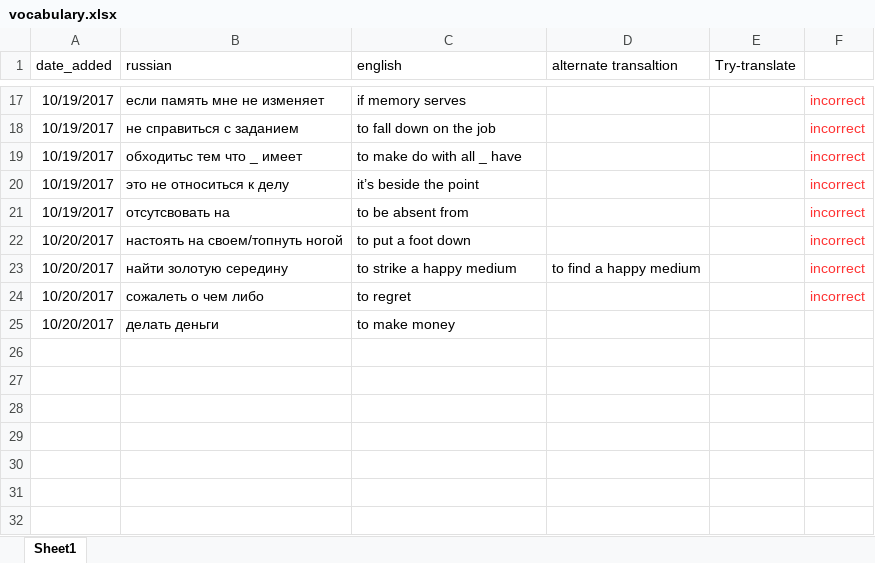
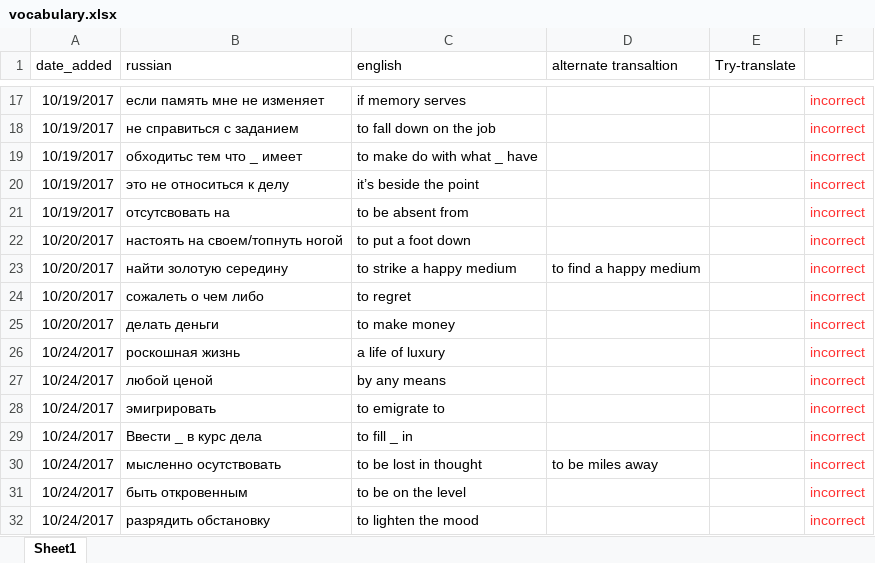
Before and after one commit to Vof4uk/engVoc, an Excel workbook: vocabulary.xlsx, sheet Sheet1, drawn as a sheet; only a part is shown, gaps mark what is left out; values as stored, in another font and other column widths than the file's, no borders; the diff names each change by its address in the sheet, - before the commit and + after, or states it on an @@ line.

Commit message:
updated voc 24/10/2017

```diff
--- a/vocabulary.xlsx (sheet Sheet1)
+++ b/vocabulary.xlsx (sheet Sheet1)
-C19 (english): to make do with all _ have
+C19 (english): to make do with what _ have
-F25: (empty)
+F25: incorrect
+row 26: 10/24/2017 | роскошная жизнь | a life of luxury |  |  | incorrect
+row 27: 10/24/2017 | любой ценой | by any means |  |  | incorrect
+row 28: 10/24/2017 | эмигрировать | to emigrate to |  |  | incorrect
+row 29: 10/24/2017 | Ввести _ в курс дела | to fill _ in |  |  | incorrect
+row 30: 10/24/2017 | мысленно осутствовать | to be lost in thought | to be miles away |  | incorrect
+row 31: 10/24/2017 | быть откровенным | to be on the level |  |  | incorrect
+row 32: 10/24/2017 | разрядить обстановку | to lighten the mood |  |  | incorrect
```
